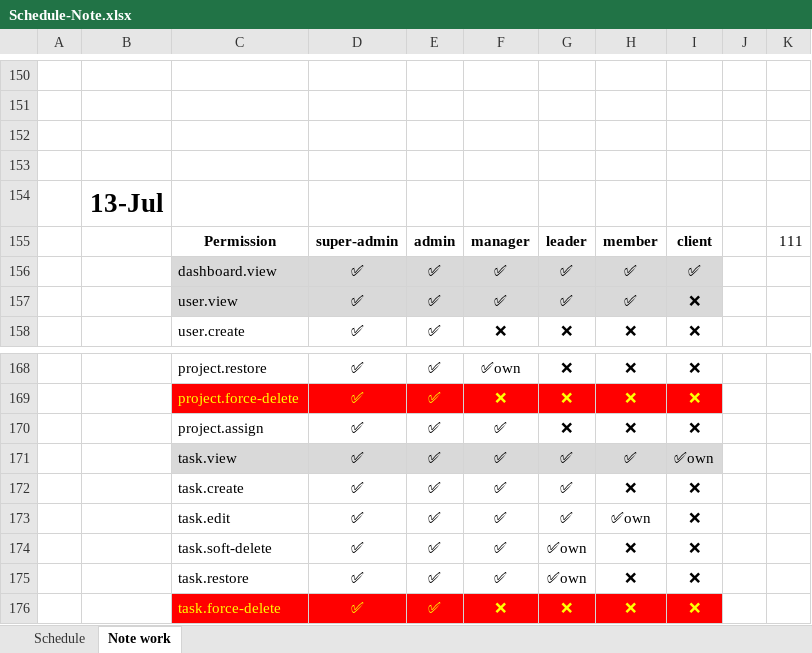
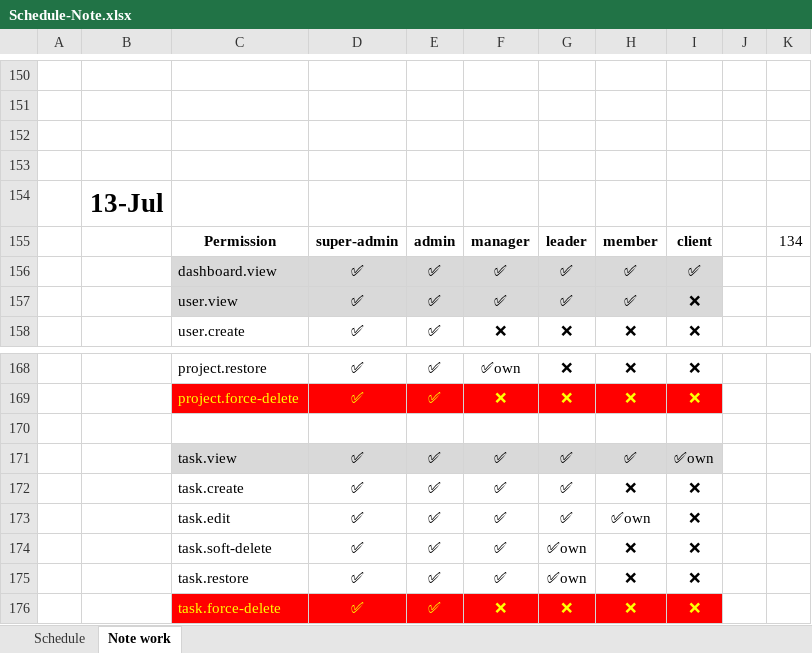
Before and after one commit to Der300/task-manager-laravel, an Excel workbook: Schedule-Note.xlsx, sheet Note work, drawn as a sheet; only a part is shown, gaps mark what is left out; values as stored, in another font and other column widths than the file's, no borders; charts and pictures not drawn; the diff covers the shown part only; the diff names each change by its address in the sheet, - before the commit and + after, or states it on an @@ line.

```diff
--- a/Schedule-Note.xlsx (sheet Note work)
+++ b/Schedule-Note.xlsx (sheet Note work)
-K155: 111
+K155: 134
-row 170:  |  | project.assign | ✅ | ✅ | ✅ | ❌ | ❌ | ❌
+row 170: (empty)
```
Also changed, not shown: 17 added rows and 15 edited cells elsewhere in this sheet, sheet Schedule, charts or pictures, 11 other files.
